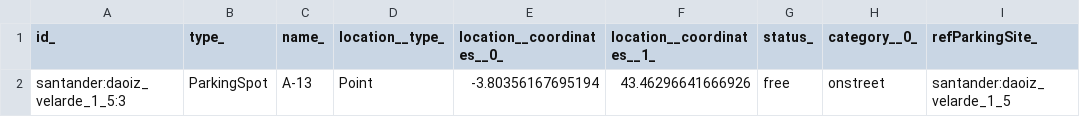
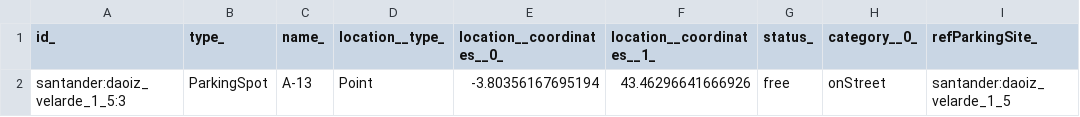
Before and after one commit to smart-data-models/dataModel.Parking, a CSV file: ParkingSpot/examples/example.json.csv, drawn as a sheet.

Commit message:
updated on the 2021-02-19 07:56:20.749670

```diff
--- a/ParkingSpot/examples/example.json.csv
+++ b/ParkingSpot/examples/example.json.csv
@@ -1,2 +1,2 @@
 "id_", "type_", "name_", "location__type_", "location__coordinates__0_", "location__coordinates__1_", "status_", "category__0_", "refParkingSite_"
-"santander:daoiz_velarde_1_5:3", "ParkingSpot", "A-13", "Point", "-3.80356167695194", "43.46296641666926", "free", "onstreet", "santander:daoiz_velarde_1_5"
+"santander:daoiz_velarde_1_5:3", "ParkingSpot", "A-13", "Point", "-3.80356167695194", "43.46296641666926", "free", "onStreet", "santander:daoiz_velarde_1_5"
```
